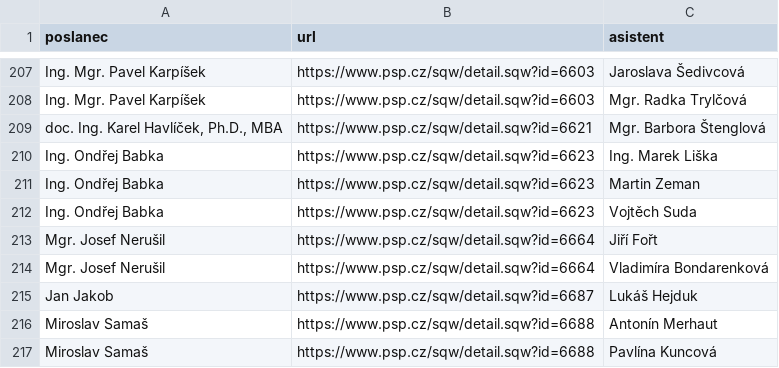
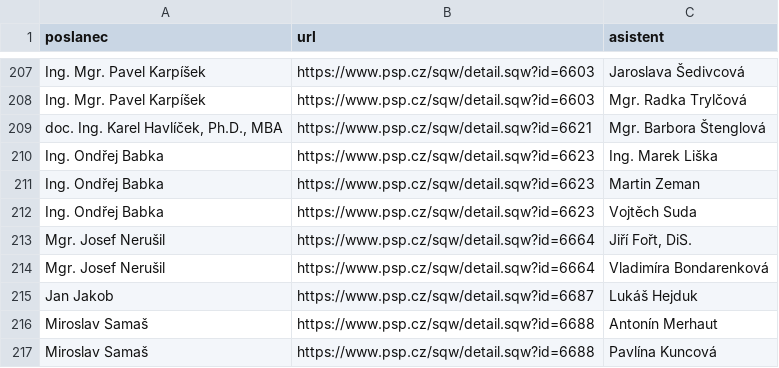
Before and after one commit to kokes/psp-asistenti, a CSV file: asistenti.csv, drawn as a sheet; only a part is shown, gaps mark what is left out.

```diff
--- a/asistenti.csv
+++ b/asistenti.csv
@@ -212,3 +212,3 @@ Ing. Ondřej Babka,https://www.psp.cz/sqw/detail.sqw?id=6623,Martin Zeman
 Ing. Ondřej Babka,https://www.psp.cz/sqw/detail.sqw?id=6623,Vojtěch Suda
-Mgr. Josef Nerušil,https://www.psp.cz/sqw/detail.sqw?id=6664,Jiří Fořt
+Mgr. Josef Nerušil,https://www.psp.cz/sqw/detail.sqw?id=6664,"Jiří Fořt, DiS."
 Mgr. Josef Nerušil,https://www.psp.cz/sqw/detail.sqw?id=6664,Vladimíra Bondarenková
```
